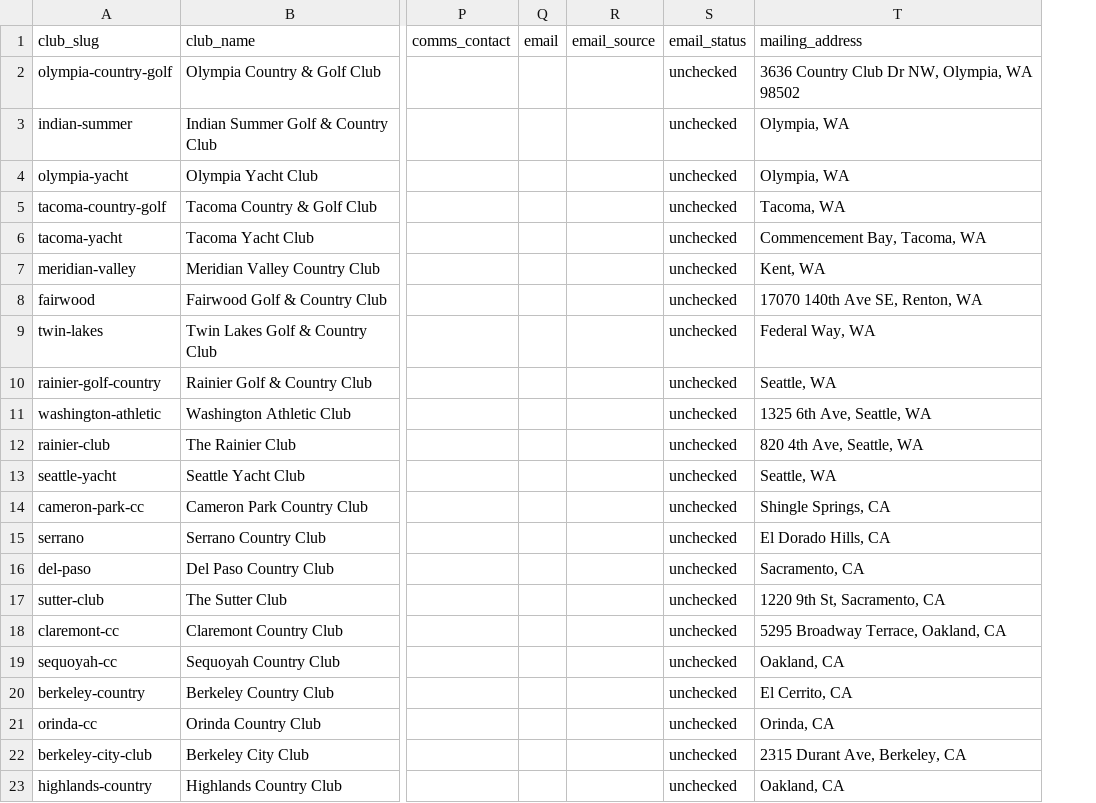
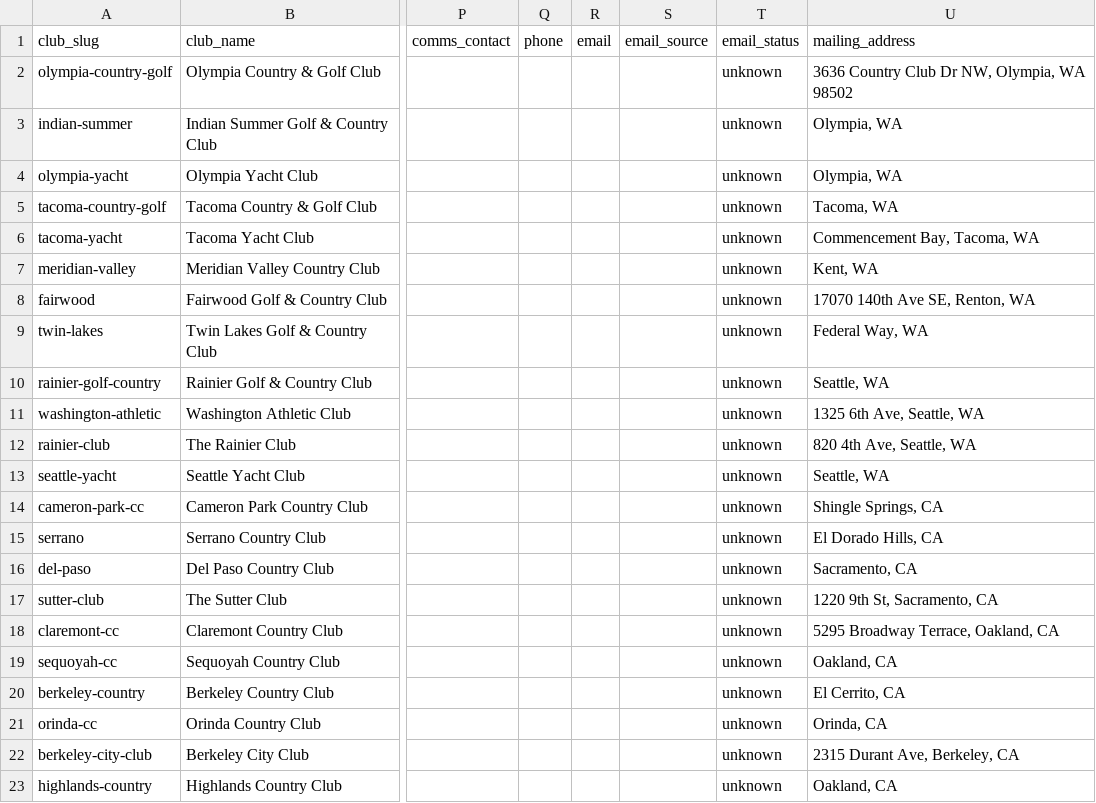
Before and after one commit to arceojay714/Arceostudioscampaign, a CSV file: outreach/prospects.csv, drawn as a sheet; only a part is shown, gaps mark what is left out; addresses are those after the commit; the diff names each change by its address in the sheet, - before the commit and + after, or states it on an @@ line.

```diff
--- a/outreach/prospects.csv
+++ b/outreach/prospects.csv
+column Q (phone), empty
-T2:T23 (email_status): unchecked
+T2:T23 (email_status): unknown
```
Also changed, not shown: 1 other file.
